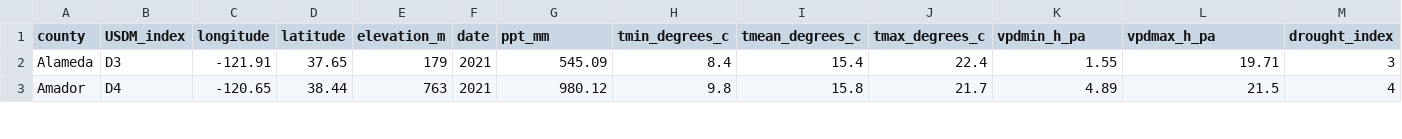
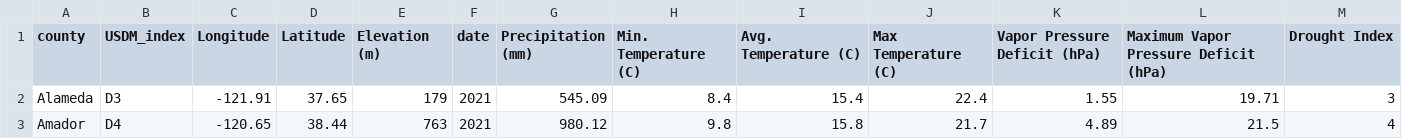
Before and after one commit to slance99/ca_drought_monitor, a CSV file: data/joined_drought_data.csv, drawn as a sheet; only a part is shown.

```diff
--- a/data/joined_drought_data.csv
+++ b/data/joined_drought_data.csv
@@ -1,2 +1,2 @@
-county,USDM_index,longitude,latitude,elevation_m,date,ppt_mm,tmin_degrees_c,tmean_degrees_c,tmax_degrees_c,vpdmin_h_pa,vpdmax_h_pa,drought_index
+county,USDM_index,Longitude,Latitude,Elevation (m),date,Precipitation (mm),Min. Temperature (C),Avg. Temperature (C),Max Temperature (C),Vapor Pressure Deficit (hPa),Maximum Vapor Pressure Deficit (hPa),Drought Index
 Alameda,D3,-121.91,37.65,179,2021,545.09,8.4,15.4,22.4,1.55,19.71,3
```
Also changed, not shown: data/data_citations.csv, 3 other files.
